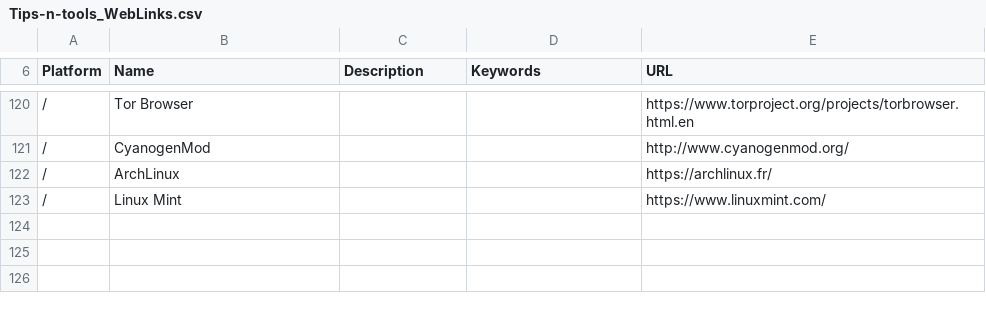
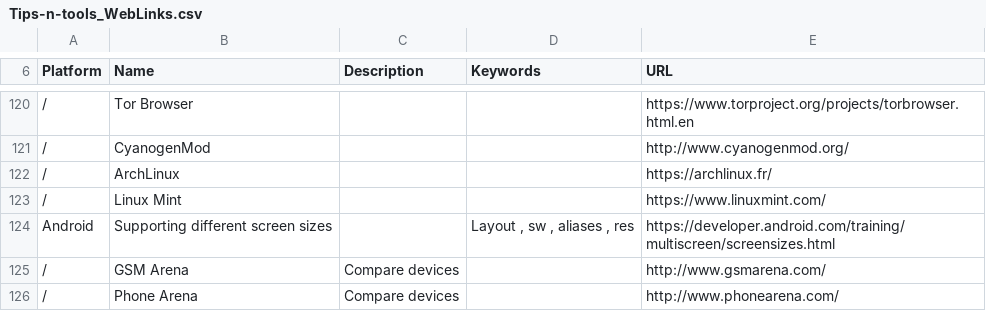
Before and after one commit to vaginessa/Tips-n-tools, a CSV file: Tips-n-tools_WebLinks.csv, drawn as a sheet; only a part is shown, gaps mark what is left out; the diff names each change by its address in the sheet, - before the commit and + after, or states it on an @@ line.

Commit message:
chore: add web site to compare devices

```diff
--- a/Tips-n-tools_WebLinks.csv
+++ b/Tips-n-tools_WebLinks.csv
+row 124: Android | Supporting different screen sizes |  | Layout , sw , aliases , res | https://developer.android.com/training/multiscreen/screensizes.html
+row 125: / | GSM Arena | Compare devices |  | http://www.gsmarena.com/
+row 126: / | Phone Arena | Compare devices |  | http://www.phonearena.com/
```
Also changed, not shown: 2 other files.
